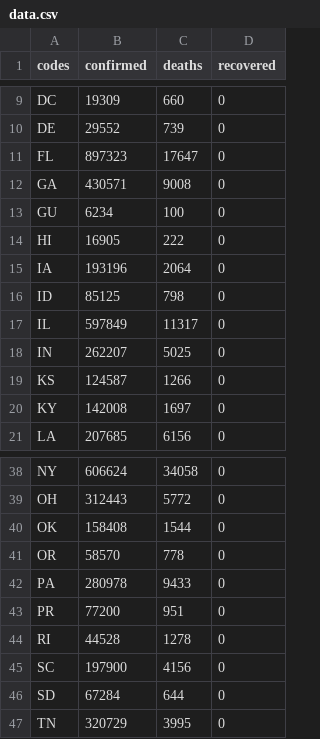
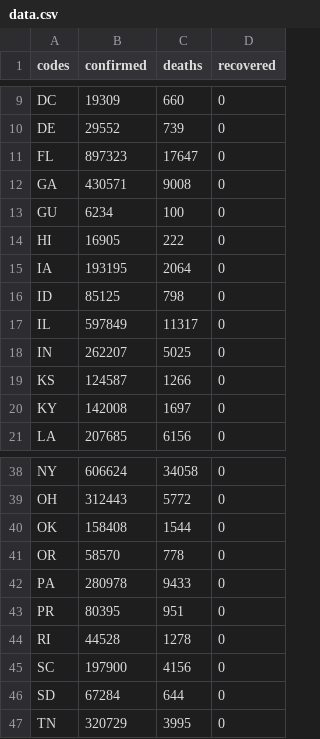
Before and after one commit to silverdrake11/covid_rates_per_capita, a CSV file: data.csv, drawn as a sheet; only a part is shown, gaps mark what is left out.

Commit message:
Data update

```diff
--- a/data.csv
+++ b/data.csv
@@ -14,3 +14,3 @@ GU,6234,100,0
 HI,16905,222,0
-IA,193196,2064,0
+IA,193195,2064,0
 ID,85125,798,0
@@ -42,3 +42,3 @@ OR,58570,778,0
 PA,280978,9433,0
-PR,77200,951,0
+PR,80395,951,0
 RI,44528,1278,0
```
